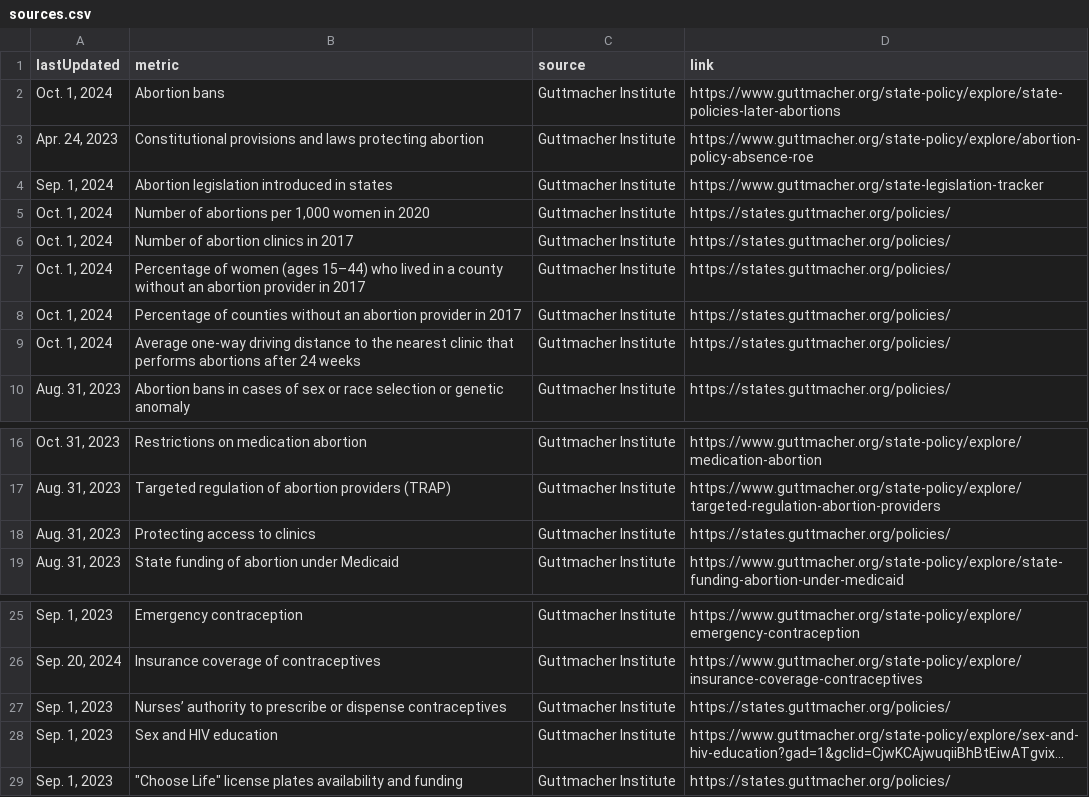
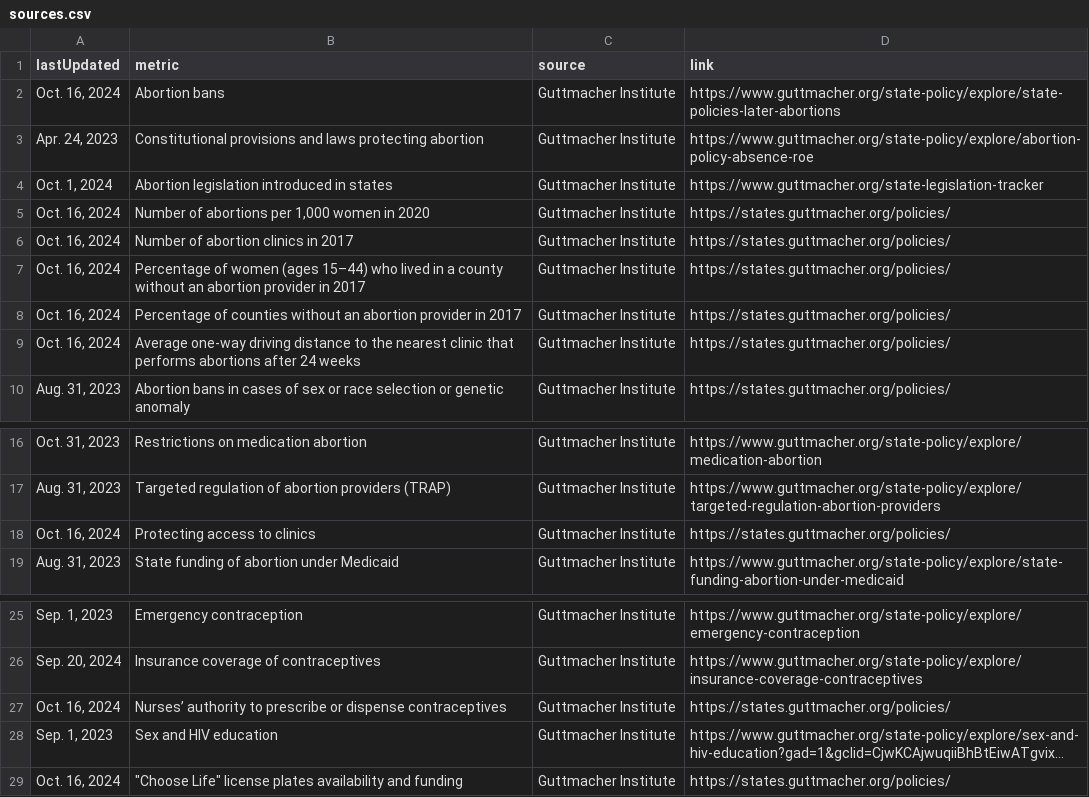
Before and after one commit to the-pudding/mazes, a CSV file: src/data/sources.csv, drawn as a sheet; only a part is shown, gaps mark what is left out; long unchanged cells end in …; the diff names each change by its address in the sheet, - before the commit and + after, or states it on an @@ line.

Commit message:
sources

```diff
--- a/src/data/sources.csv
+++ b/src/data/sources.csv
-A2 (lastUpdated): Oct. 1, 2024
+A2 (lastUpdated): Oct. 16, 2024
-A4 (lastUpdated): Sep. 1, 2024
+A4 (lastUpdated): Oct. 1, 2024
-A5:A9 (lastUpdated): Oct. 1, 2024
+A5:A9 (lastUpdated): Oct. 16, 2024
-A18 (lastUpdated): Aug. 31, 2023
+A18 (lastUpdated): Oct. 16, 2024
-A27 (lastUpdated): Sep. 1, 2023
+A27 (lastUpdated): Oct. 16, 2024
-A29 (lastUpdated): Sep. 1, 2023
+A29 (lastUpdated): Oct. 16, 2024
```
